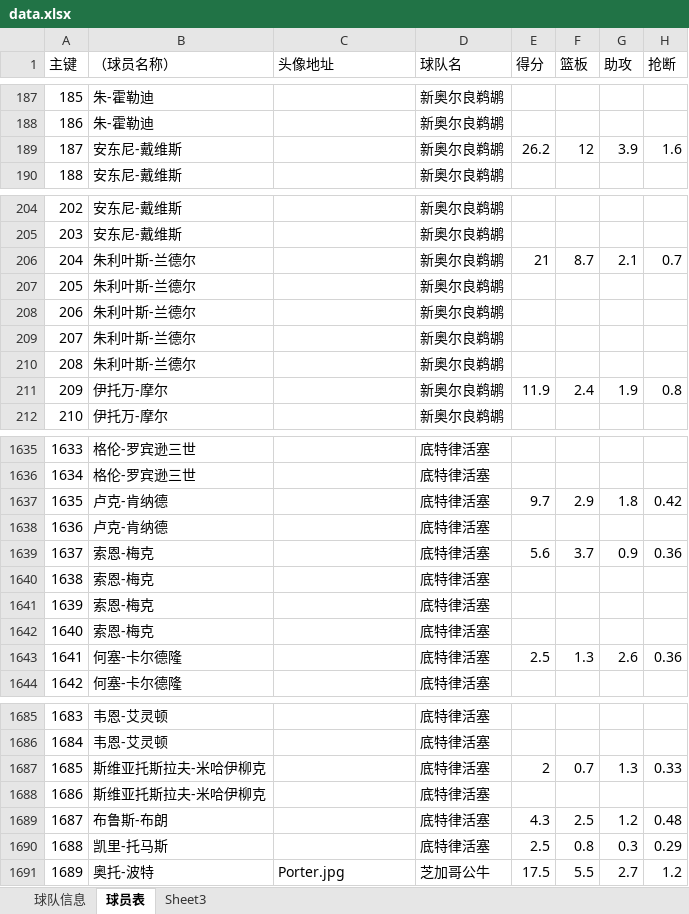
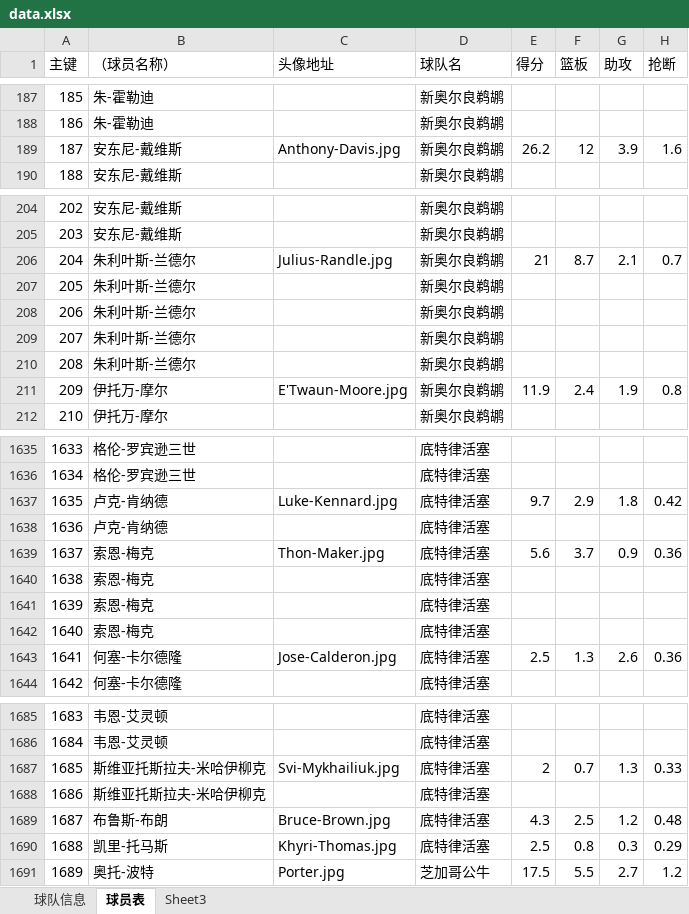
Before and after one commit to lin12345612/bishe, an Excel workbook: 网站相关/data.xlsx, sheet 球员表, drawn as a sheet; only a part is shown, gaps mark what is left out; values as stored, in another font and other column widths than the file's, no borders; the diff covers the shown part only; the diff names each change by its address in the sheet, - before the commit and + after, or states it on an @@ line.

```diff
--- a/网站相关/data.xlsx (sheet 球员表)
+++ b/网站相关/data.xlsx (sheet 球员表)
-C189 (头像地址): (empty)
+C189 (头像地址): Anthony-Davis.jpg
-C206 (头像地址): (empty)
+C206 (头像地址): Julius-Randle.jpg
-C211 (头像地址): (empty)
+C211 (头像地址): E'Twaun-Moore.jpg
-C1637 (头像地址): (empty)
+C1637 (头像地址): Luke-Kennard.jpg
-C1639 (头像地址): (empty)
+C1639 (头像地址): Thon-Maker.jpg
-C1643 (头像地址): (empty)
+C1643 (头像地址): Jose-Calderon.jpg
-C1687 (头像地址): (empty)
+C1687 (头像地址): Svi-Mykhailiuk.jpg
-C1689 (头像地址): (empty)
+C1689 (头像地址): Bruce-Brown.jpg
-C1690 (头像地址): (empty)
+C1690 (头像地址): Khyri-Thomas.jpg
```
Also changed, not shown: 31 edited cells elsewhere in this sheet, 59 other files.
